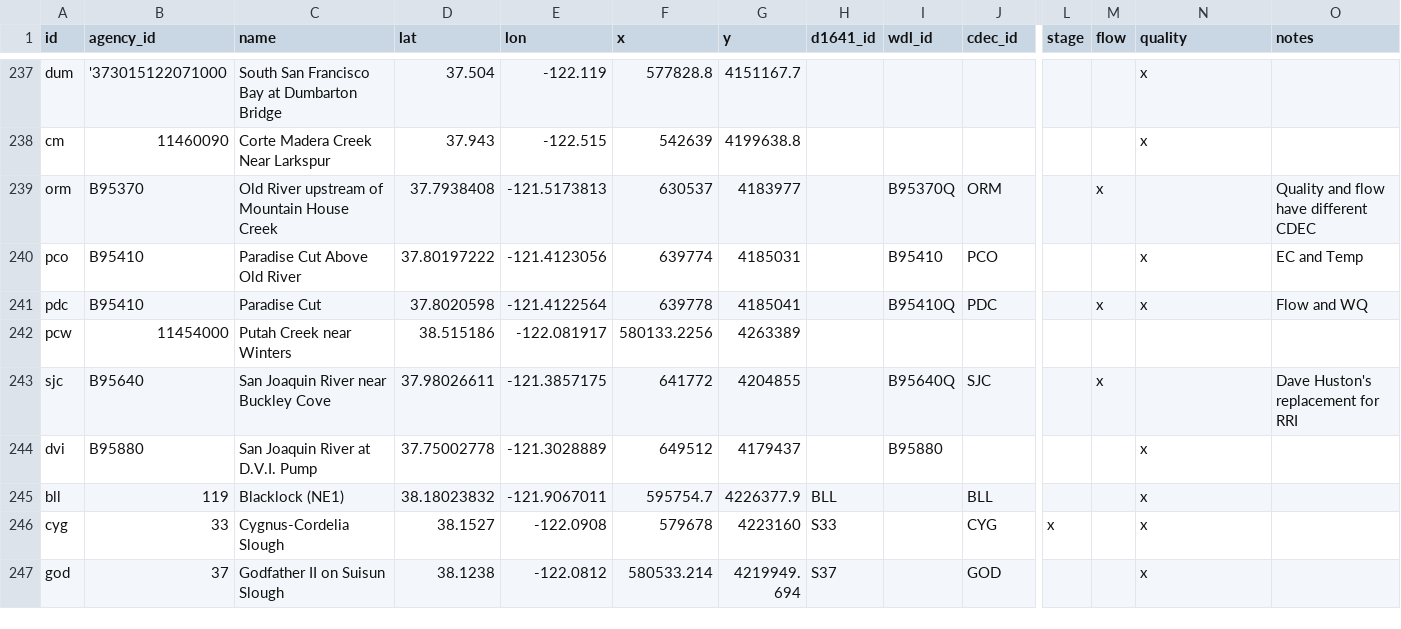
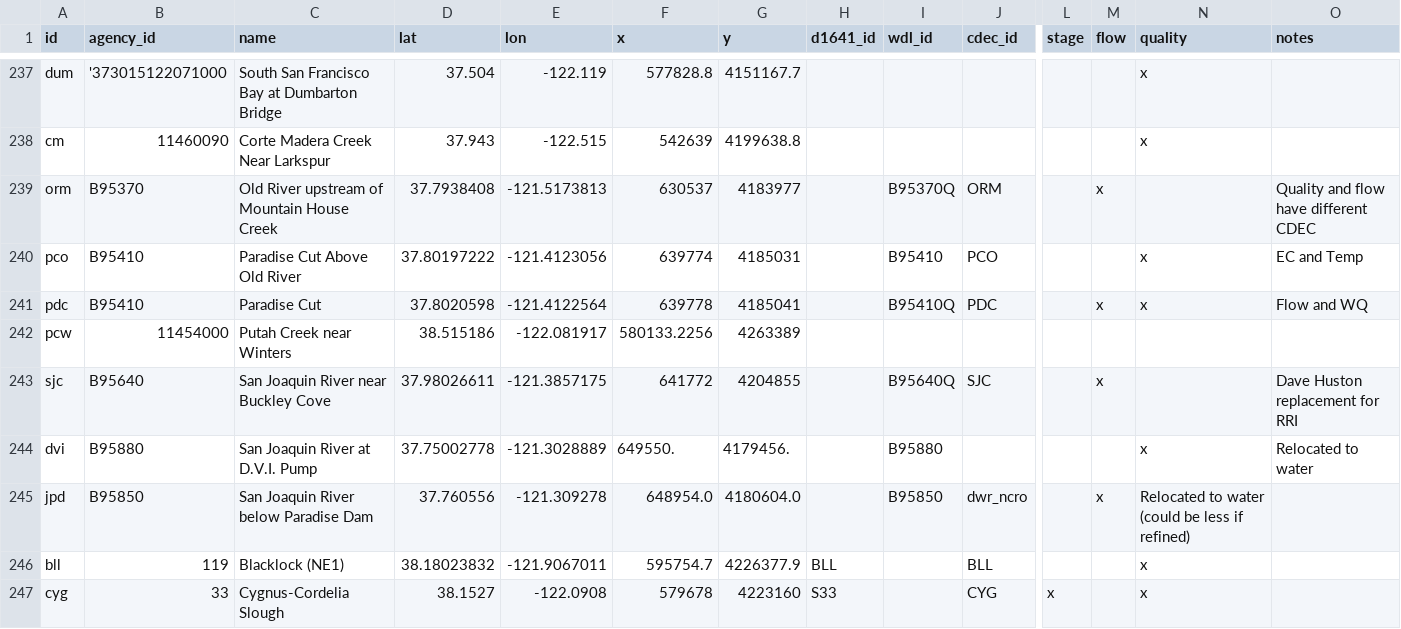
Before and after one commit to CADWRDeltaModeling/dms_datastore, a CSV file: dms_datastore/config_data/station_dbase.csv, drawn as a sheet; only a part is shown, gaps mark what is left out; the shorter side is filled out with more unchanged rows; rows hold the shown columns only; the diff names each change by its address in the sheet, - before the commit and + after, or states it on an @@ line.

Commit message:
Changes coordinates and add station at Paradise

```diff
--- a/dms_datastore/config_data/station_dbase.csv
+++ b/dms_datastore/config_data/station_dbase.csv
-O243 (notes): Dave Huston's replacement for RRI
+O243 (notes): Dave Huston replacement for RRI
-F244 (x): 649512
+F244 (x): 649550.
-G244 (y): 4179437
+G244 (y): 4179456.
-O244 (notes): (empty)
+O244 (notes): Relocated to water
+row 245: jpd | B95850 | San Joaquin River below Paradise Dam | 37.760556 | -121.309278 | 648954.0 | 4180604.0 |  | B95850 | dwr_ncro |  | x | Relocated to water (could be less if refined)
```
